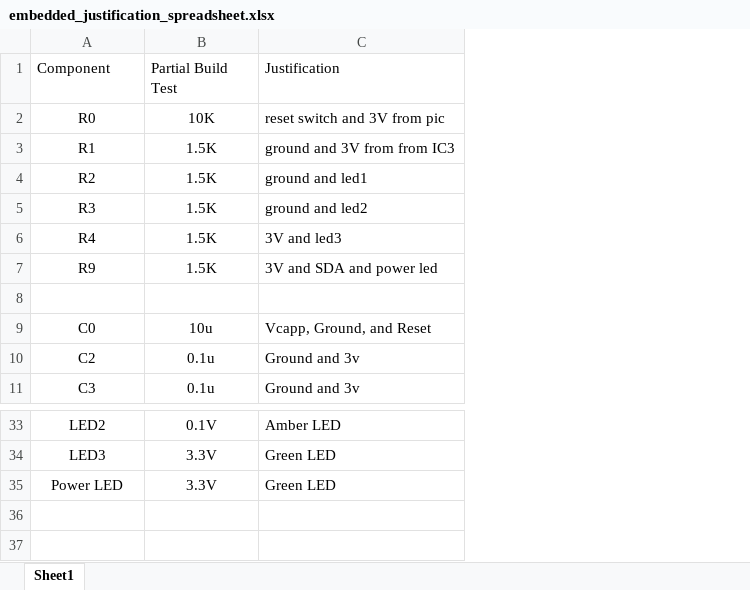
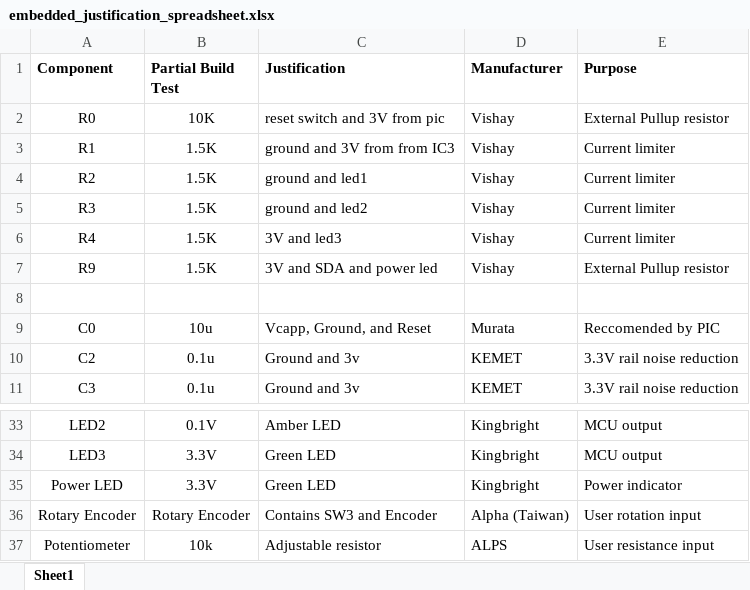
Before and after one commit to ajbulling/Embedded, an Excel workbook: lab2/embedded_justification_spreadsheet.xlsx, sheet Sheet1, drawn as a sheet; only a part is shown, gaps mark what is left out; values as stored, in another font and other column widths than the file's, no borders; the diff names each change by its address in the sheet, - before the commit and + after, or states it on an @@ line.

Commit message:
added justification and some components

```diff
--- a/lab2/embedded_justification_spreadsheet.xlsx (sheet Sheet1)
+++ b/lab2/embedded_justification_spreadsheet.xlsx (sheet Sheet1)
+column D (Manufacturer), rows 2-11: Vishay | Vishay | Vishay | Vishay | Vishay | Vishay |  | Murata | KEMET | KEMET; rows 33-35: all Kingbright
+column E (Purpose), rows 2-11: External Pullup resistor | Current limiter | Current limiter | Current limiter | Current limiter | External Pullup resistor |  | Reccomended by PIC | 3.3V rail noise reduction | 3.3V rail noise reduction; rows 33-35: MCU output | MCU output | Power indicator
-A1:C1 bold: off
+A1:C1 bold: on
+row 36: Rotary Encoder | Rotary Encoder | Contains SW3 and Encoder | Alpha (Taiwan) | User rotation input
+row 37: Potentiometer | 10k | Adjustable resistor | ALPS | User resistance input
```
